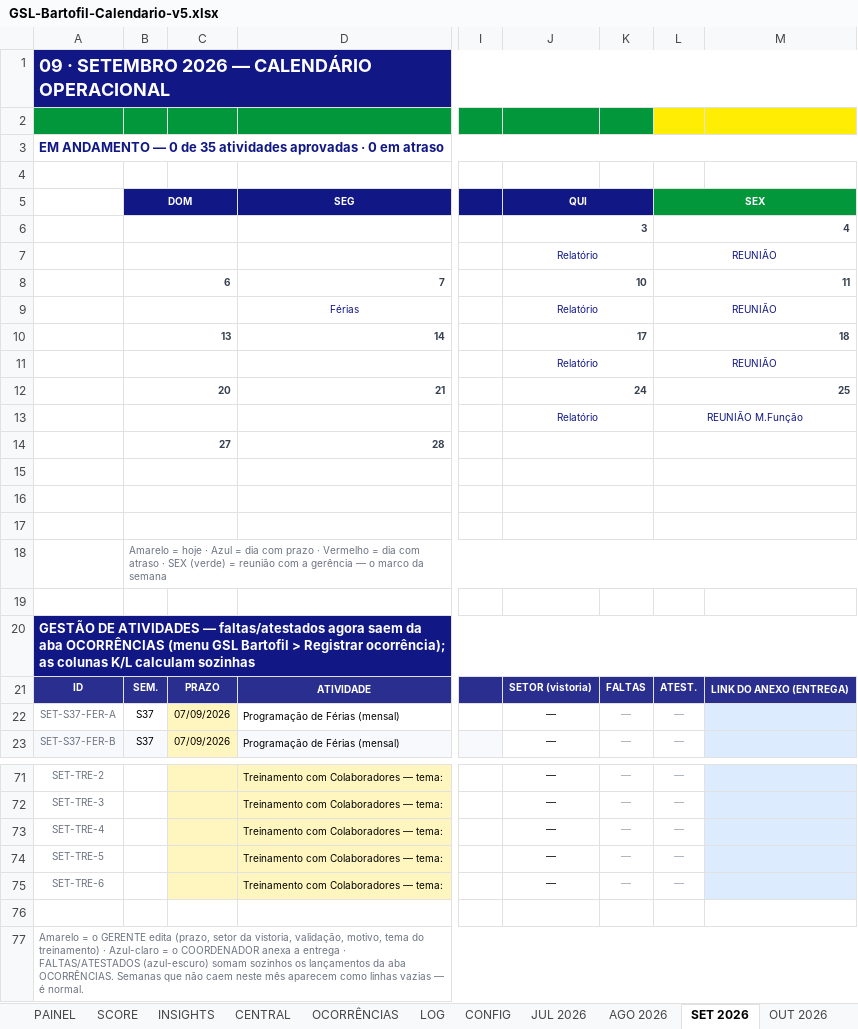
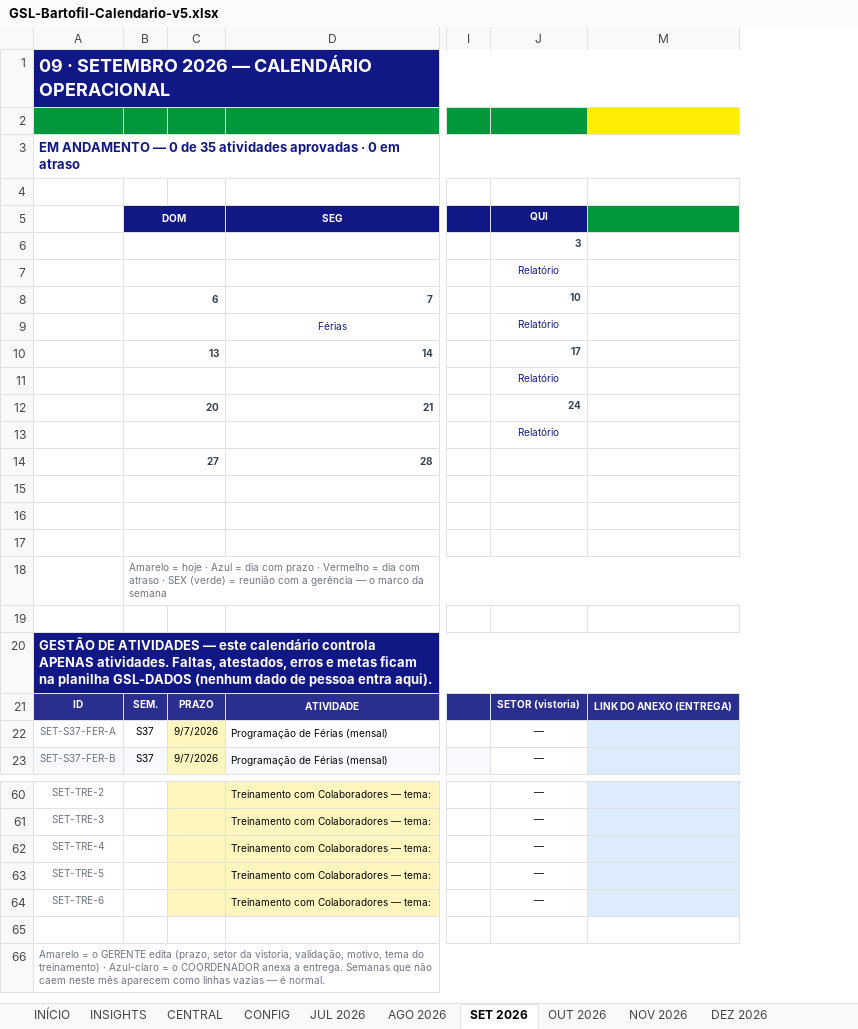
Before and after one commit to H3rcs/importacao, an Excel workbook: GSL-Bartofil-Calendario-v5.xlsx, sheet SET 2026, drawn as a sheet; only a part is shown, gaps mark what is left out; values as stored, in another font and other column widths than the file's, no borders; charts and pictures and conditional formats not drawn; removed rows and columns are numbered as before the commit, all else as after; the diff covers the shown part only; the diff names each change by its address in the sheet, - before the commit and + after, or states it on an @@ line.

```diff
--- a/GSL-Bartofil-Calendario-v5.xlsx (sheet SET 2026)
+++ b/GSL-Bartofil-Calendario-v5.xlsx (sheet SET 2026)
-sheet tab: PAINEL
-sheet tab: SCORE
-sheet tab: OCORRÊNCIAS
-sheet tab: LOG
-column C, rows 21-23: PRAZO | 07/09/2026 | 07/09/2026
+column C, rows 21-23: PRAZO | 9/7/2026 | 9/7/2026
@@ column K hidden, rows 21-23: FALTAS | — | —; rows 71-75: all — @@
@@ column L (SEX) hidden, rows 6-23: 4 | REUNIÃO | 11 | REUNIÃO | 18 | REUNIÃO | 25 | REUNIÃO M.Função |  |  |  |  |  |  |  | ATEST. | — | —; rows 71-75: all — @@
-J5:K5 merged
-J6:K6 merged
-J7:K7 merged
-J8:K8 merged
-J9:K9 merged
-J10:K10 merged
-J11:K11 merged
-J12:K12 merged
-J13:K13 merged
-J14:K14 merged
-J15:K15 merged
-J16:K16 merged
-J17:K17 merged
-A20: …ATIVIDADES — faltas/atestados agora saem da aba OCORRÊNCIAS (menu GSL Bartofil > Registrar ocorrência); as colunas K/L calculam sozinhas
+A20: …ATIVIDADES — este calendário controla APENAS atividades. Faltas, atestados, erros e metas ficam na planilha GSL-DADOS (nenhum dado de pessoa entra aqui).
-A66: …anexa a entrega · FALTAS/ATESTADOS (azul-escuro) somam sozinhos os lançamentos da aba OCORRÊNCIAS. Semanas que…
+A66: …anexa a entrega. Semanas que…
```
Also changed, not shown: 11 removed rows elsewhere in this sheet, sheet JUL 2026, sheet AGO 2026, sheet NOV 2026, sheet OUT 2026, sheet DEZ 2026, sheet INÍCIO, 2 more sheets, other sheet tabs, formulas that keep their value, hidden cells, charts or pictures, 22 other files.
